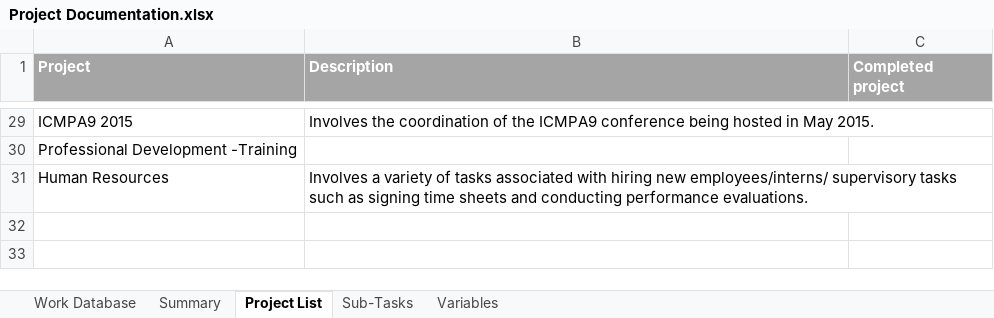
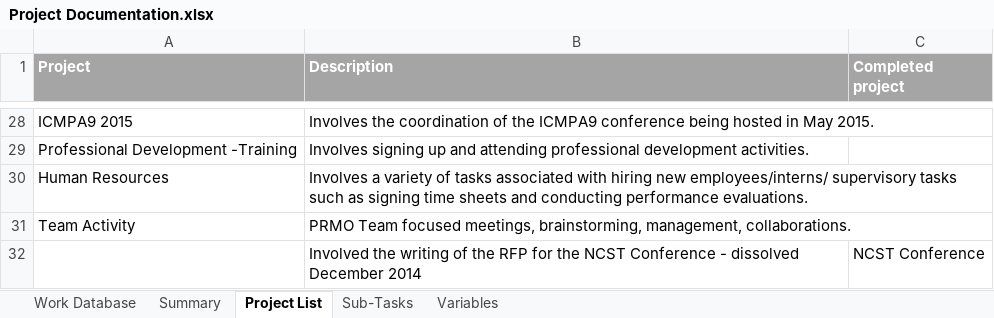
Before and after one commit to jfine22/Spreadsheet, an Excel workbook: Project Documentation.xlsx, sheet Project List, drawn as a sheet; only a part is shown, gaps mark what is left out; values as stored, in another font and other column widths than the file's, no borders; addresses are those after the commit; the diff covers the shown part only; the diff names each change by its address in the sheet, - before the commit and + after, or states it on an @@ line.

```diff
--- a/Project Documentation.xlsx (sheet Project List)
+++ b/Project Documentation.xlsx (sheet Project List)
-B29 (Description): (empty)
+B29 (Description): Involves signing up and attending professional development activities.
+row 31: Team Activity | PRMO Team focused meetings, brainstorming, management, collaborations.
+row 32:  | Involved the writing of the RFP for the NCST Conference - dissolved December 2014 | NCST Conference
```
Also changed, not shown: 1 removed row, 20 edited cells and cell formats elsewhere in this sheet, sheet Work Database, sheet Summary, sheet Sub-Tasks.
